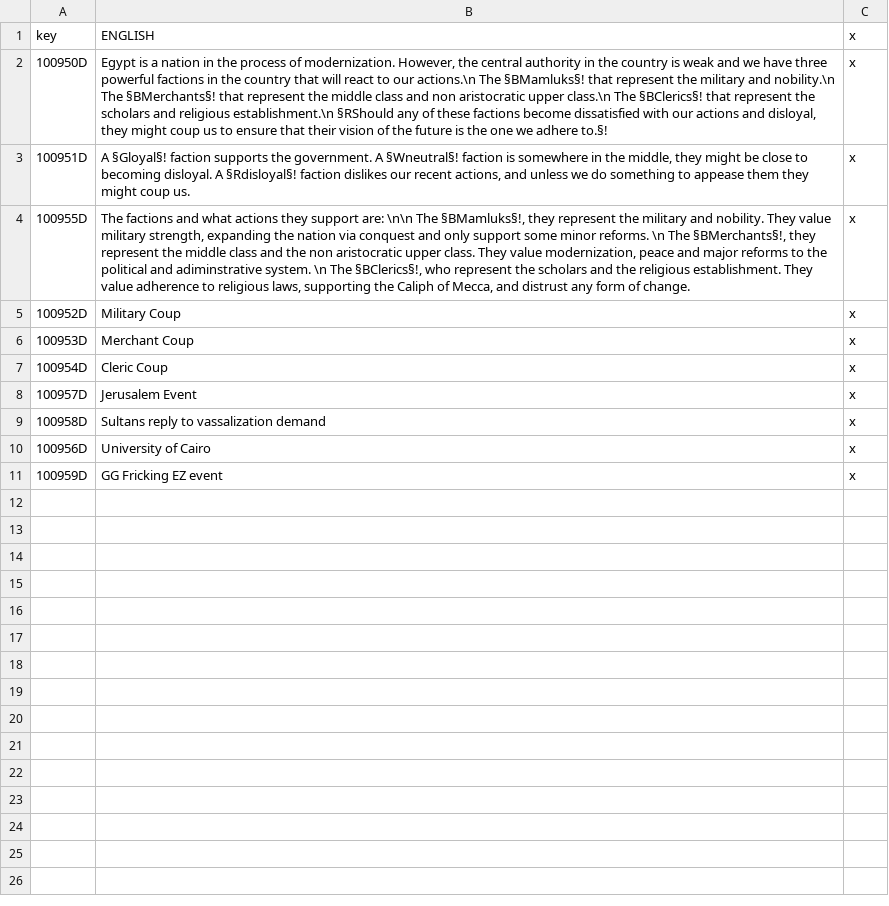
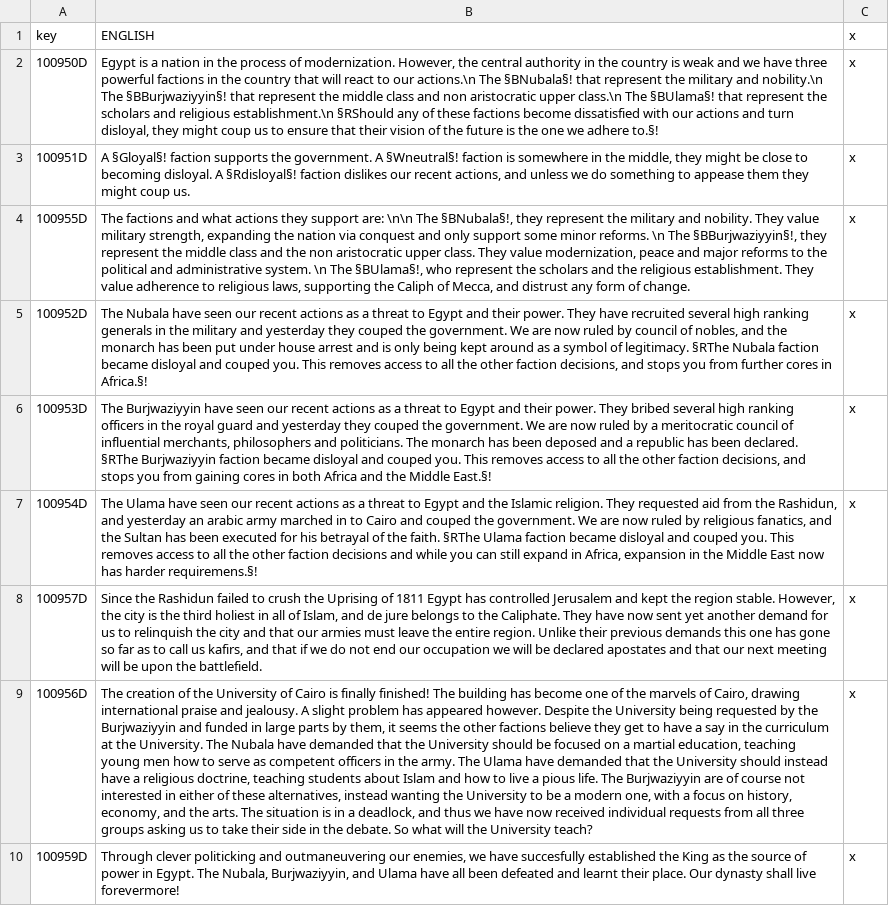
Before and after one commit to Rainbow-Goat/Fall-of-Genghis, a CSV file: Fall of Genghis/localisation/2_Egypt_flavor.csv, drawn as a sheet; removed rows and columns are numbered as before the commit, all else as after; the diff names each change by its address in the sheet, - before the commit and + after, or states it on an @@ line.

Commit message:
Egypt GFX and Loc pt 2
More loc and GFX, faction stuff is almost fully localized and GFX'ed

```diff
--- a/Fall of Genghis/localisation/2_Egypt_flavor.csv
+++ b/Fall of Genghis/localisation/2_Egypt_flavor.csv
-B2: …actions.\n The §BMamluks§! that represent the military and nobility.\n The §BMerchants§! that represent the middle class and non aristocratic upper class.\n The §BClerics§! that represent the scholars and religious establishment.\n §RShould any of these factions become dissatisfied with our actions and disloyal, they…
+B2: …actions.\n The §BNubala§! that represent the military and nobility.\n The §BBurjwaziyyin§! that represent the middle class and non aristocratic upper class.\n The §BUlama§! that represent the scholars and religious establishment.\n §RShould any of these factions become dissatisfied with our actions and turn disloyal, they…
-B4: …\n\n The §BMamluks§!, they represent the military and nobility. They value military strength, expanding the nation via conquest and only support some minor reforms. \n The §BMerchants§!, they represent the middle class and the non aristocratic upper class. They value modernization, peace and major reforms to the political and adiminstrative system. \n The §BClerics§!, who represent…
+B4: …\n\n The §BNubala§!, they represent the military and nobility. They value military strength, expanding the nation via conquest and only support some minor reforms. \n The §BBurjwaziyyin§!, they represent the middle class and the non aristocratic upper class. They value modernization, peace and major reforms to the political and administrative system. \n The §BUlama§!, who represent…
-B5: Military Coup
+B5: The Nubala have seen our recent actions as a threat to Egypt and their power. They have recruited several high ranking generals in the military and yesterday they couped the government. We are now ruled by council of nobles, and the monarch has been put under house arrest and is only being kept around as a symbol of legitimacy. §RThe Nubala faction became disloyal and couped you. This removes access to all the other faction decisions, and stops you from further cores in Africa.§!
-B6: Merchant Coup
+B6: The Burjwaziyyin have seen our recent actions as a threat to Egypt and their power. They bribed several high ranking officers in the royal guard and yesterday they couped the government. We are now ruled by a meritocratic council of influential merchants, philosophers and politicians. The monarch has been deposed and a republic has been declared. §RThe Burjwaziyyin faction became disloyal and couped you. This removes access to all the other faction decisions, and stops you from gaining cores in both Africa and the Middle East.§!
-B7: Cleric Coup
+B7: The Ulama have seen our recent actions as a threat to Egypt and the Islamic religion. They requested aid from the Rashidun, and yesterday an arabic army marched in to Cairo and couped the government. We are now ruled by religious fanatics, and the Sultan has been executed for his betrayal of the faith. §RThe Ulama faction became disloyal and couped you. This removes access to all the other faction decisions and while you can still expand in Africa, expansion in the Middle East now has harder requiremens.§!
-B8: Jerusalem Event
+B8: Since the Rashidun failed to crush the Uprising of 1811 Egypt has controlled Jerusalem and kept the region stable. However, the city is the third holiest in all of Islam, and de jure belongs to the Caliphate. They have now sent yet another demand for us to relinquish the city and that our armies must leave the entire region. Unlike their previous demands this one has gone so far as to call us kafirs, and that if we do not end our occupation we will be declared apostates and that our next meeting will be upon the battlefield.
-row 9: 100958D | Sultans reply to vassalization demand | x
-B9: University of Cairo
+B9: The creation of the University of Cairo is finally finished! The building has become one of the marvels of Cairo, drawing international praise and jealousy. A slight problem has appeared however. Despite the University being requested by the Burjwaziyyin and funded in large parts by them, it seems the other factions believe they get to have a say in the curriculum at the University. The Nubala have demanded that the University should be focused on a martial education, teaching young men how to serve as competent officers in the army. The Ulama have demanded that the University should instead have a religious doctrine, teaching students about Islam and how to live a pious life. The Burjwaziyyin are of course not interested in either of these alternatives, instead wanting the University to be a modern one, with a focus on history, economy, and the arts. The situation is in a deadlock, and thus we have now received individual requests from all three groups asking us to take their side in the debate. So what will the University teach?
-B10: GG Fricking EZ event
+B10: Through clever politicking and outmaneuvering our enemies, we have succesfully established the King as the source of power in Egypt. The Nubala, Burjwaziyyin, and Ulama have all been defeated and learnt their place. Our dynasty shall live forevermore!
```
Also changed, not shown: 12 other files.
